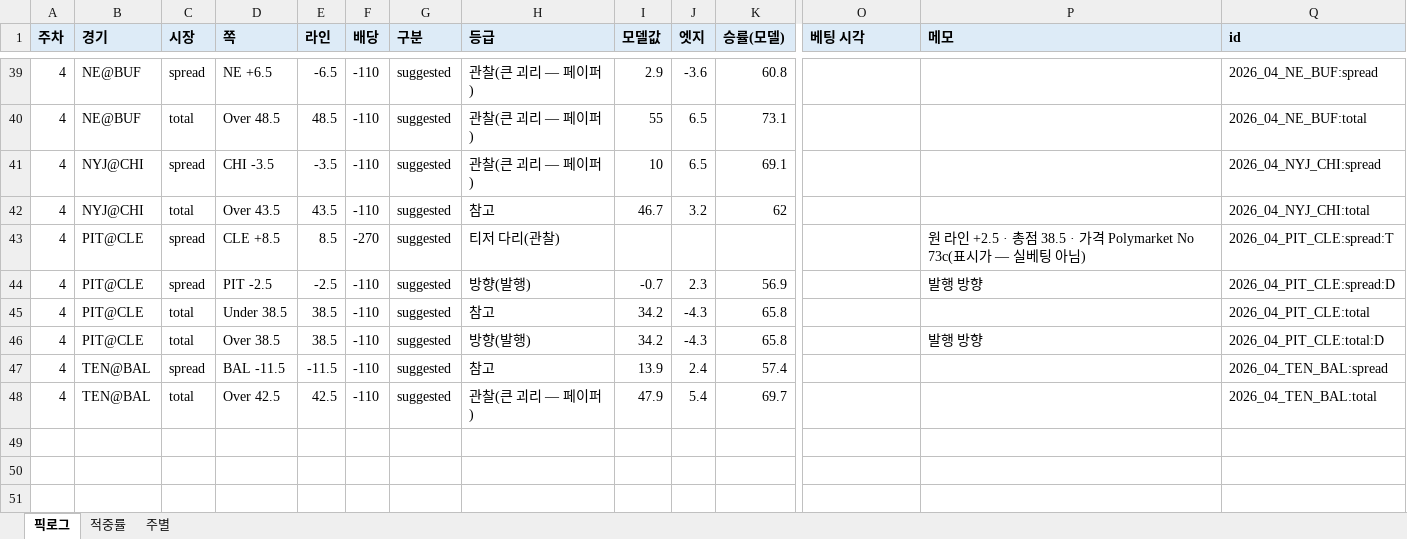
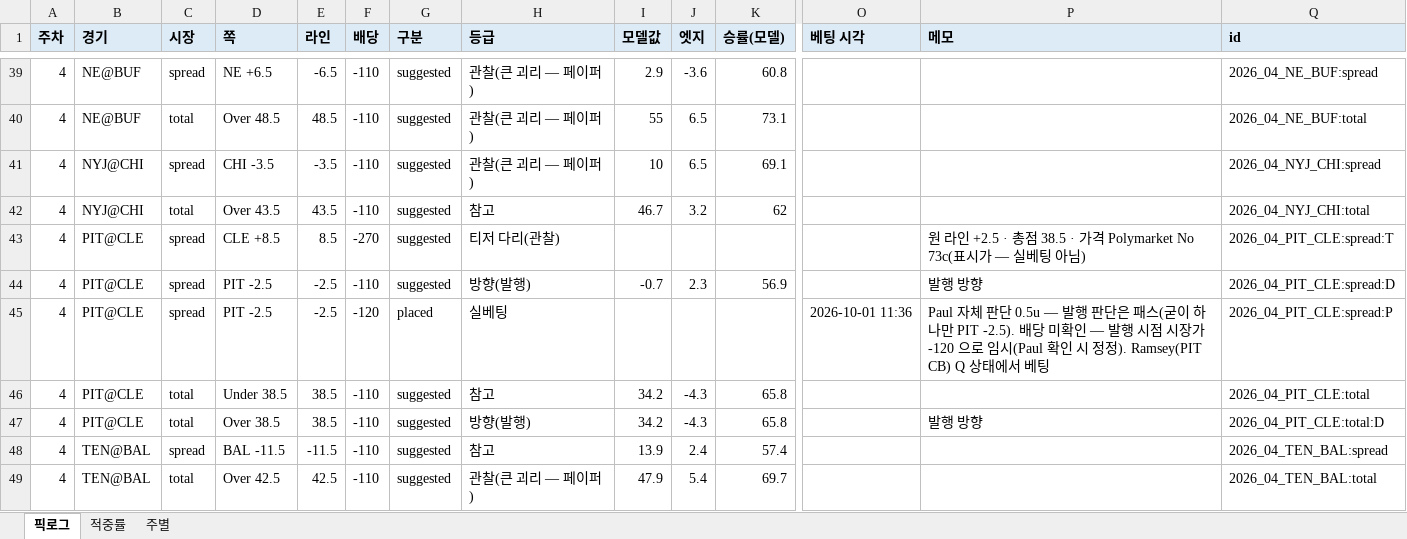
Before and after one commit to hyongdopaulyoon-sketch/hyongdopaulyoon-sketch-nfl-weekly, an Excel workbook: data/NFL_픽_추적기.xlsx, sheet 픽로그, drawn as a sheet; only a part is shown, gaps mark what is left out; values as stored, in another font and other column widths than the file's, no borders; rows hold the shown columns only; the diff names each change by its address in the sheet, - before the commit and + after, or states it on an @@ line.

```diff
--- a/data/NFL_픽_추적기.xlsx (sheet 픽로그)
+++ b/data/NFL_픽_추적기.xlsx (sheet 픽로그)
+row 45: 4 | PIT@CLE | spread | PIT -2.5 | -2.5 | -120 | placed | 실베팅 |  |  |  | 2026-10-01 11:36 | Paul 자체 판단 0.5u — 발행 판단은 패스(굳이 하나만 PIT -2.5). 배당 미확인 — 발행 시점 시장가 -120 으로 임시(Paul 확인 시 정정). Ramsey(PIT CB) Q 상태에서 베팅 | 2026_04_PIT_CLE:spread:P
```
Also changed, not shown: 3 other files.
